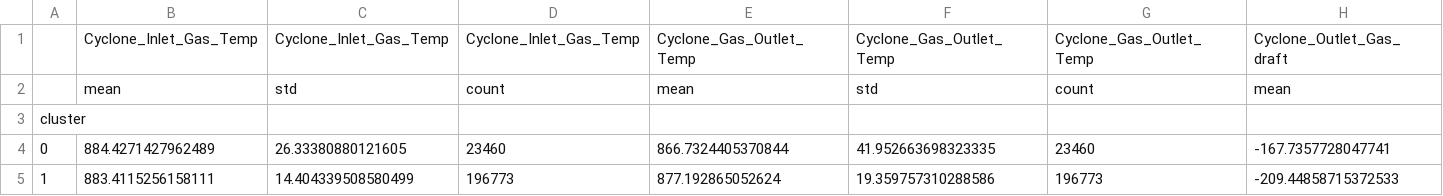
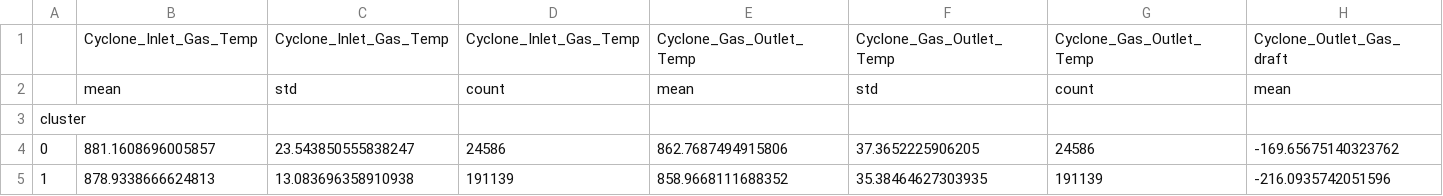
Before and after one commit to Mahboob-Attar/DataSceince-Internship-ExactSpace, a CSV file: Task1/outputs/clusters_summary.csv, drawn as a sheet; only a part is shown; the diff covers the shown part only; the diff names each change by its address in the sheet, - before the commit and + after, or states it on an @@ line.

Commit message:
update task1 ipynb file

```diff
--- a/Task1/outputs/clusters_summary.csv
+++ b/Task1/outputs/clusters_summary.csv
-B4: 884.4271427962489
+B4: 881.1608696005857
-C4: 26.33380880121605
+C4: 23.543850555838247
-D4: 23460
+D4: 24586
-E4: 866.7324405370844
+E4: 862.7687494915806
-F4: 41.952663698323335
+F4: 37.3652225906205
-G4: 23460
+G4: 24586
-H4: -167.7357728047741
+H4: -169.65675140323762
-B5: 883.4115256158111
+B5: 878.9338666624813
-C5: 14.404339508580499
+C5: 13.083696358910938
-D5: 196773
+D5: 191139
-E5: 877.192865052624
+E5: 858.9668111688352
-F5: 19.359757310288586
+F5: 35.38464627303935
-G5: 196773
+G5: 191139
-H5: -209.44858715372533
+H5: -216.0935742051596
```
Also changed, not shown: 58 edited cells elsewhere in this file, 1 other file.
